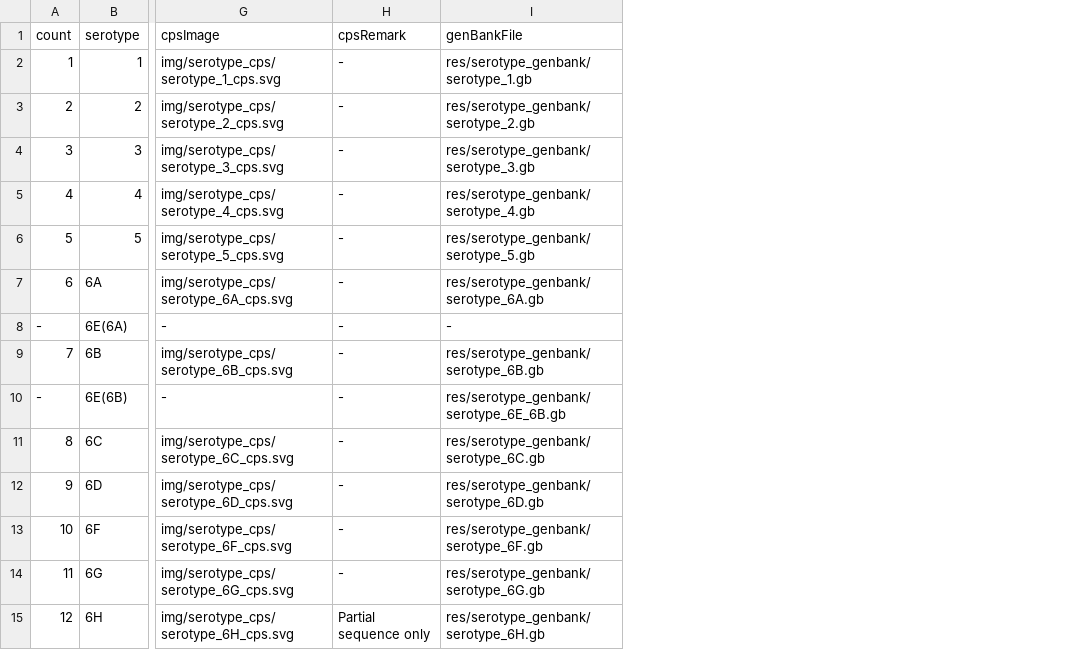
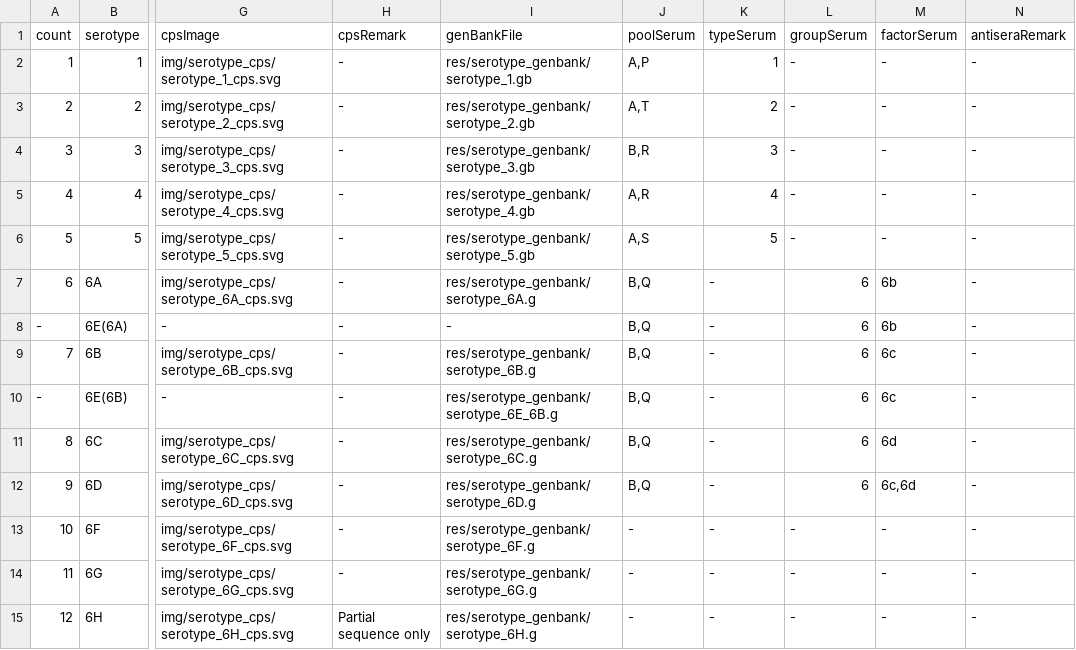
Before and after one commit to sanger-bentley-group/gps-project-website-react, a TSV file: src/content/serotypeTableContent.tsv, drawn as a sheet; only a part is shown, gaps mark what is left out; the diff covers the shown part only; the diff names each change by its address in the sheet, - before the commit and + after, or states it on an @@ line.

Commit message:
WIP - Add antisera information (up to 9V)

```diff
--- a/src/content/serotypeTableContent.tsv
+++ b/src/content/serotypeTableContent.tsv
+column J (poolSerum), rows 2-15: A,P | A,T | B,R | A,R | A,S | B,Q | B,Q | B,Q | B,Q | B,Q | B,Q | - | - | -
+column K (typeSerum), rows 2-15: 1 | 2 | 3 | 4 | 5 | - | - | - | - | - | - | - | - | -
+column L (groupSerum), rows 2-15: - | - | - | - | - | 6 | 6 | 6 | 6 | 6 | 6 | - | - | -
+column M (factorSerum), rows 2-15: - | - | - | - | - | 6b | 6b | 6c | 6c | 6d | 6c,6d | - | - | -
+column N (antiseraRemark), rows 2-15: all -
-I7 (genBankFile): res/serotype_genbank/serotype_6A.gb
+I7 (genBankFile): res/serotype_genbank/serotype_6A.g
-I9 (genBankFile): res/serotype_genbank/serotype_6B.gb
+I9 (genBankFile): res/serotype_genbank/serotype_6B.g
-I10 (genBankFile): res/serotype_genbank/serotype_6E_6B.gb
+I10 (genBankFile): res/serotype_genbank/serotype_6E_6B.g
-I11 (genBankFile): res/serotype_genbank/serotype_6C.gb
+I11 (genBankFile): res/serotype_genbank/serotype_6C.g
-I12 (genBankFile): res/serotype_genbank/serotype_6D.gb
+I12 (genBankFile): res/serotype_genbank/serotype_6D.g
-I13 (genBankFile): res/serotype_genbank/serotype_6F.gb
+I13 (genBankFile): res/serotype_genbank/serotype_6F.g
-I14 (genBankFile): res/serotype_genbank/serotype_6G.gb
+I14 (genBankFile): res/serotype_genbank/serotype_6G.g
-I15 (genBankFile): res/serotype_genbank/serotype_6H.gb
+I15 (genBankFile): res/serotype_genbank/serotype_6H.g
```
Also changed, not shown: 98 edited cells elsewhere in this file.
